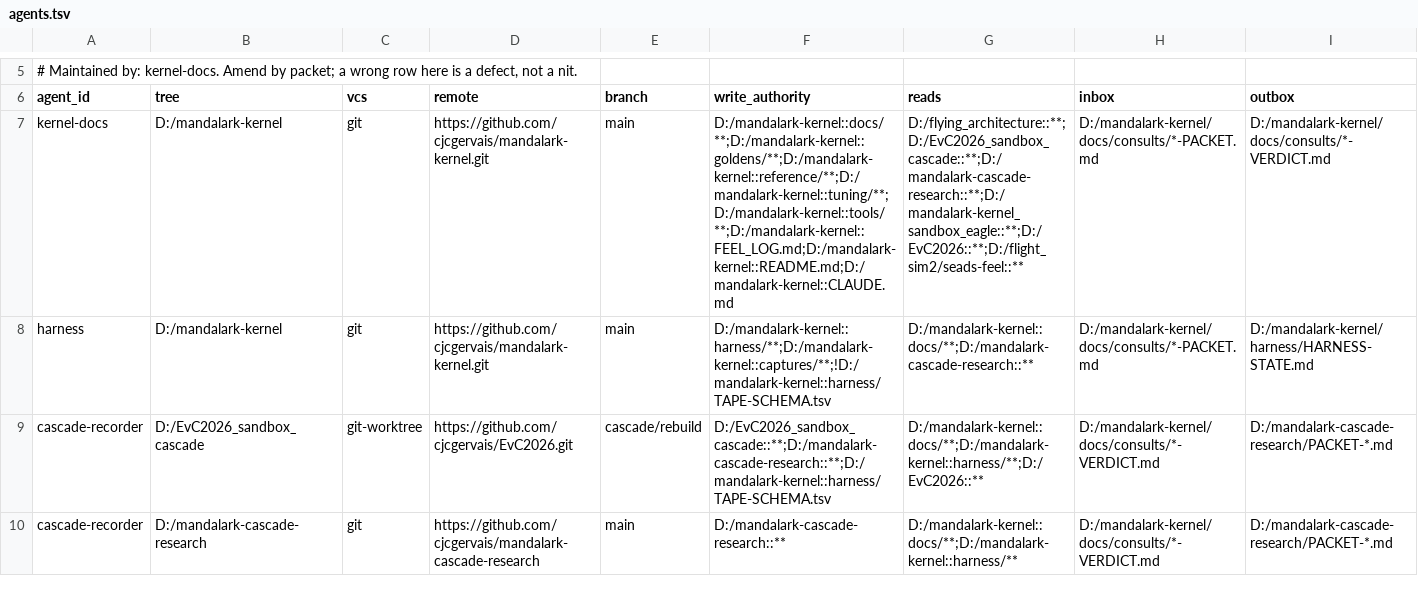
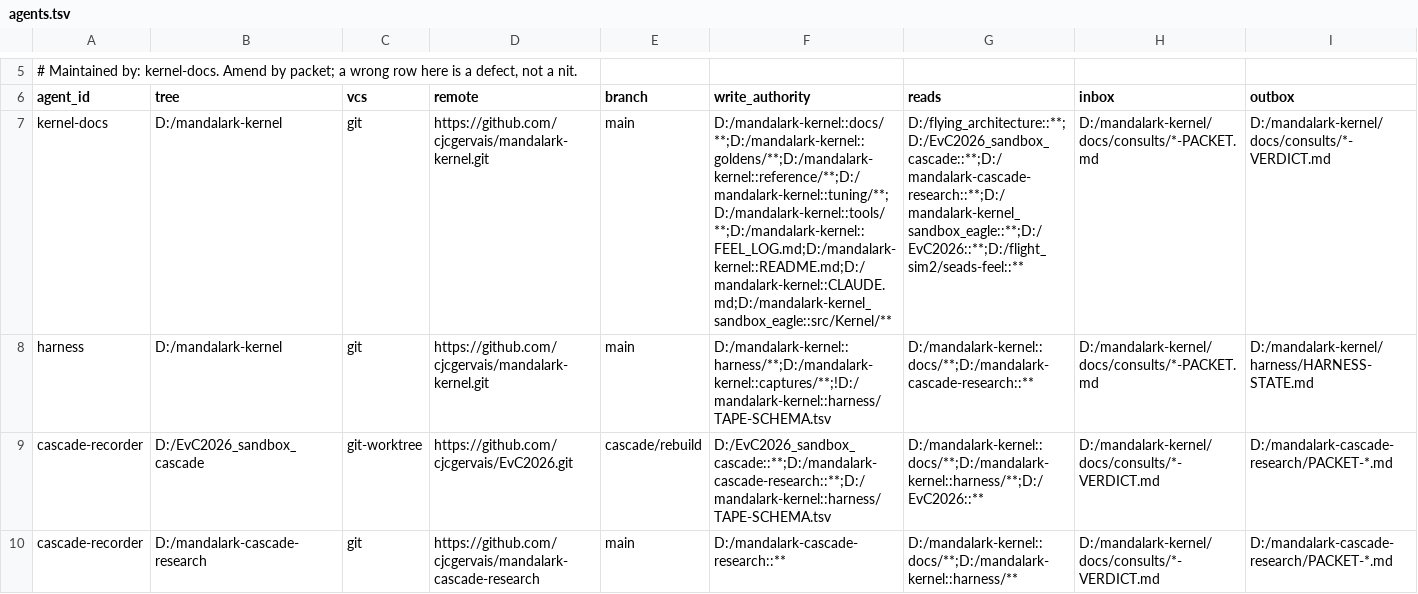
Before and after one commit to cjcgervais/seads, a TSV file: docs/agents.tsv, drawn as a sheet; only a part is shown, gaps mark what is left out; the diff covers the shown part only; the diff names each change by its address in the sheet, - before the commit and + after, or states it on an @@ line.

```diff
--- a/docs/agents.tsv
+++ b/docs/agents.tsv
-F7 (write_authority): D:/mandalark-kernel::docs/**;D:/mandalark-kernel::goldens/**;D:/mandalark-kernel::reference/**;D:/mandalark-kernel::tuning/**;D:/mandalark-kernel::tools/**;D:/mandalark-kernel::FEEL_LOG.md;D:/mandalark-kernel::README.md;D:/mandalark-kernel::CLAUDE.md
+F7 (write_authority): D:/mandalark-kernel::docs/**;D:/mandalark-kernel::goldens/**;D:/mandalark-kernel::reference/**;D:/mandalark-kernel::tuning/**;D:/mandalark-kernel::tools/**;D:/mandalark-kernel::FEEL_LOG.md;D:/mandalark-kernel::README.md;D:/mandalark-kernel::CLAUDE.md;D:/mandalark-kernel_sandbox_eagle::src/Kernel/**
```
Also changed, not shown: 2 edited cells elsewhere in this file, 1 other file.
